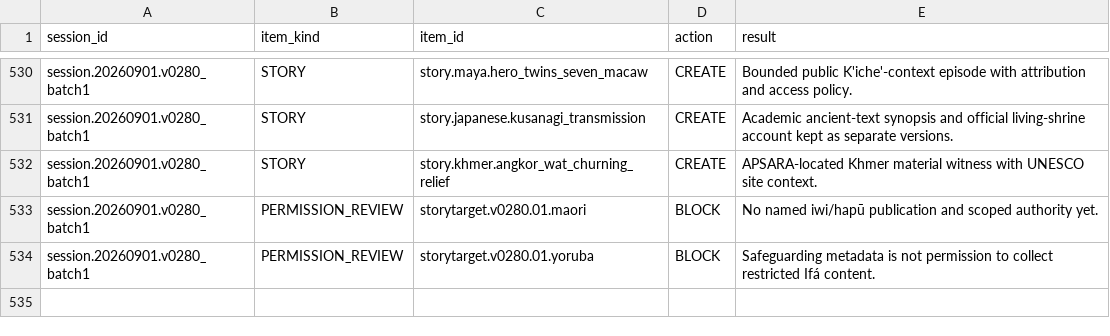
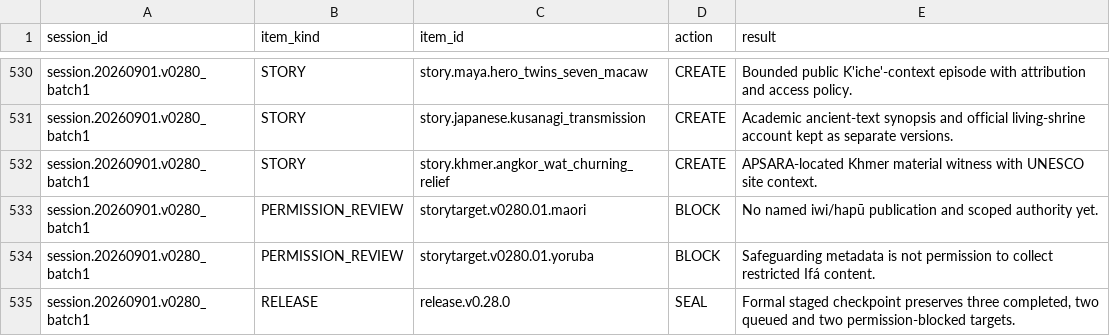
Before and after one commit to darenyew7527/world-mythology-system, a CSV file: exports/csv/research_session_items.csv, drawn as a sheet; only a part is shown, gaps mark what is left out.

```diff
--- a/exports/csv/research_session_items.csv
+++ b/exports/csv/research_session_items.csv
@@ -534 +534,2 @@ session.20260901.v0280_batch1,PERMISSION_REVIEW,storytarget.v0280.01.maori,BLOCK
 session.20260901.v0280_batch1,PERMISSION_REVIEW,storytarget.v0280.01.yoruba,BLOCK,Safeguarding metadata is not permission to collect restricted Ifá content.
+session.20260901.v0280_batch1,RELEASE,release.v0.28.0,SEAL,"Formal staged checkpoint preserves three completed, two queued and two permission-blocked targets."
```
Also changed, not shown: exports/csv/coverage_metrics.csv, exports/csv/coverage_reports.csv, 36 other files.
